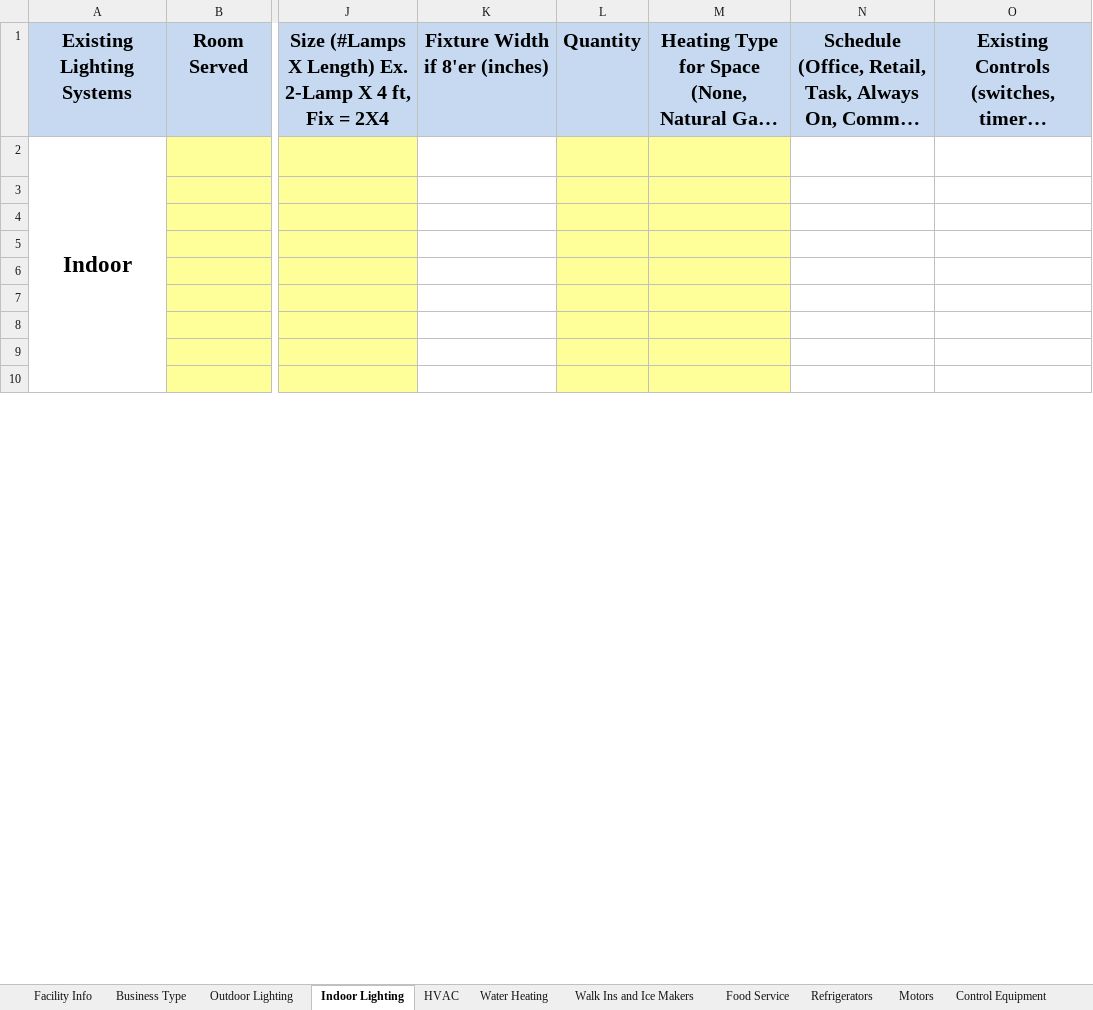
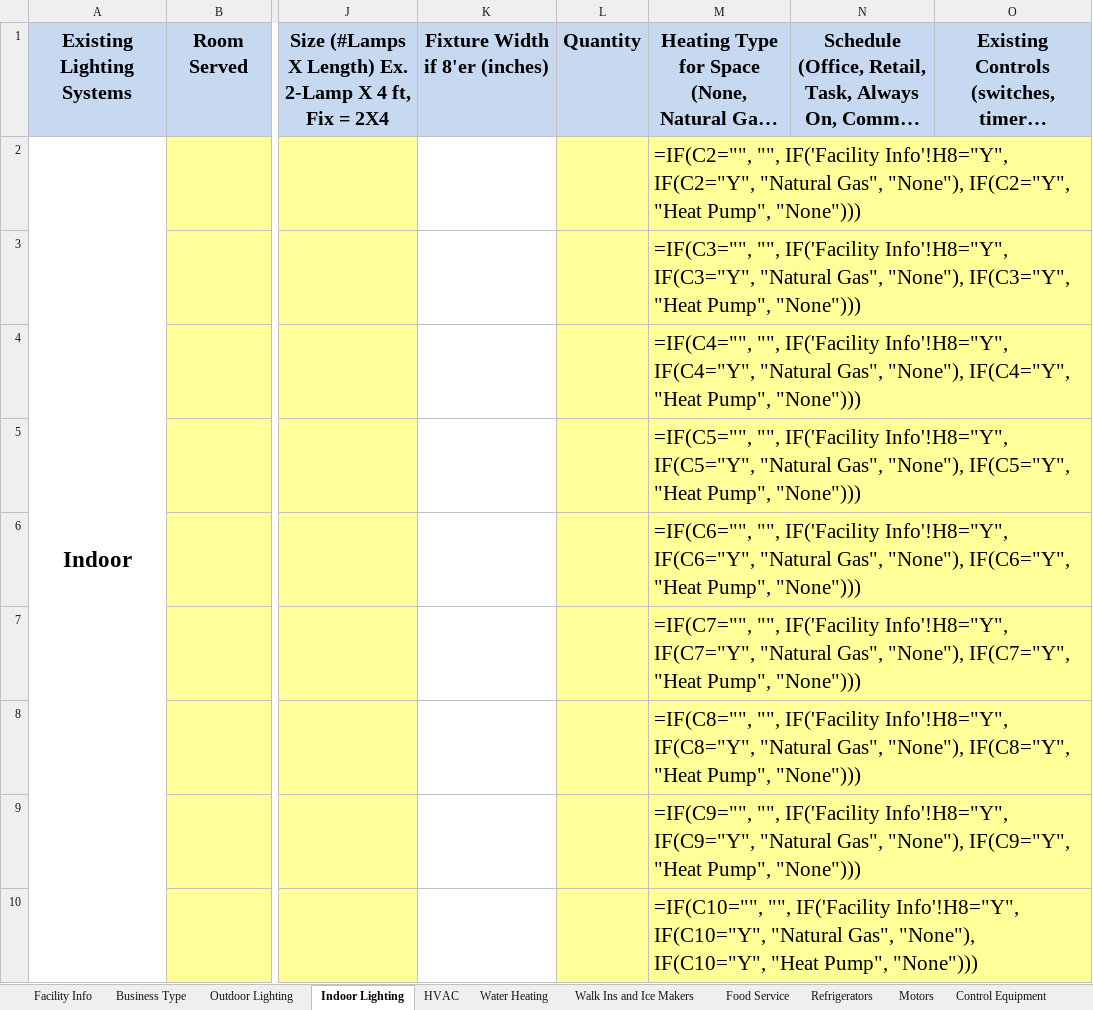
Before and after one commit to smurfing/MatrixPepco, an Excel workbook: Matrix WTEA Data Collection Form for Data Entry.xlsm, sheet Indoor Lighting, drawn as a sheet; only a part is shown, gaps mark what is left out; long unchanged cells end in …; values as stored, in another font and other column widths than the file's, no borders; formulas are shown in place of their values; charts and pictures not drawn; the diff covers the shown part only; the diff names each change by its address in the sheet, - before the commit and + after, or states it on an @@ line.

Commit message:
Updated Matrix WTEA

```diff
--- a/Matrix WTEA Data Collection Form for Data Entry.xlsm (sheet Indoor Lighting)
+++ b/Matrix WTEA Data Collection Form for Data Entry.xlsm (sheet Indoor Lighting)
-M2: (empty)
+M2: =IF(C2="", "", IF('Facility Info'!H8="Y", IF(C2="Y", "Natural Gas", "None"), IF(C2="Y", "Heat Pump", "None")))
-M3: (empty)
+M3: =IF(C3="", "", IF('Facility Info'!H8="Y", IF(C3="Y", "Natural Gas", "None"), IF(C3="Y", "Heat Pump", "None")))
-M4: (empty)
+M4: =IF(C4="", "", IF('Facility Info'!H8="Y", IF(C4="Y", "Natural Gas", "None"), IF(C4="Y", "Heat Pump", "None")))
-M5: (empty)
+M5: =IF(C5="", "", IF('Facility Info'!H8="Y", IF(C5="Y", "Natural Gas", "None"), IF(C5="Y", "Heat Pump", "None")))
-M6: (empty)
+M6: =IF(C6="", "", IF('Facility Info'!H8="Y", IF(C6="Y", "Natural Gas", "None"), IF(C6="Y", "Heat Pump", "None")))
-M7: (empty)
+M7: =IF(C7="", "", IF('Facility Info'!H8="Y", IF(C7="Y", "Natural Gas", "None"), IF(C7="Y", "Heat Pump", "None")))
-M8: (empty)
+M8: =IF(C8="", "", IF('Facility Info'!H8="Y", IF(C8="Y", "Natural Gas", "None"), IF(C8="Y", "Heat Pump", "None")))
-M9: (empty)
+M9: =IF(C9="", "", IF('Facility Info'!H8="Y", IF(C9="Y", "Natural Gas", "None"), IF(C9="Y", "Heat Pump", "None")))
-M10: (empty)
+M10: =IF(C10="", "", IF('Facility Info'!H8="Y", IF(C10="Y", "Natural Gas", "None"), IF(C10="Y", "Heat Pump", "None")))
```
Also changed, not shown: 8 edited cells elsewhere in this sheet, charts or pictures.
